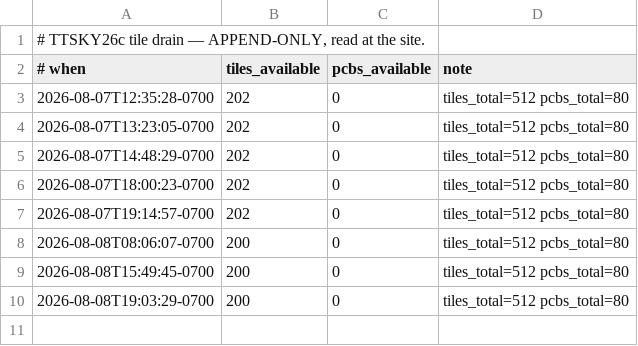
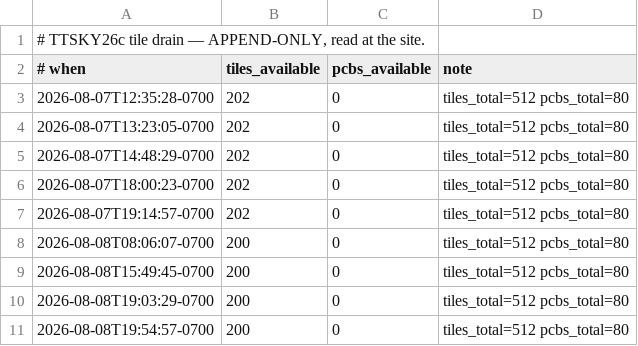
Before and after one commit to jyh/saltworks, a TSV file: docs/EVIDENCE-tile-drain.tsv, drawn as a sheet; the diff names each change by its address in the sheet, - before the commit and + after, or states it on an @@ line.

```diff
--- a/docs/EVIDENCE-tile-drain.tsv
+++ b/docs/EVIDENCE-tile-drain.tsv
+row 11: 2026-08-08T19:54:57-0700 | 200 | 0 | tiles_total=512 pcbs_total=80
```
Also changed, not shown: 3 other files.
